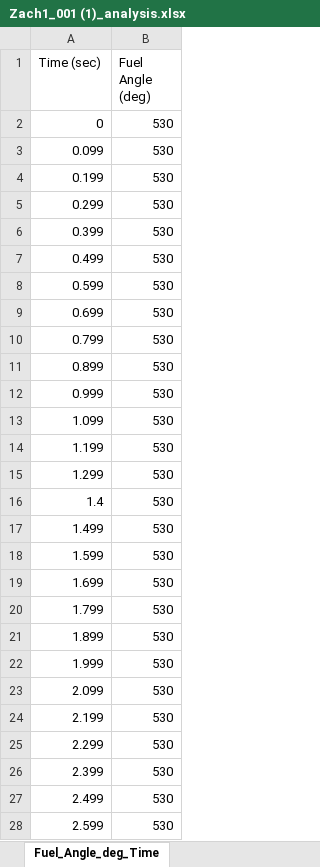
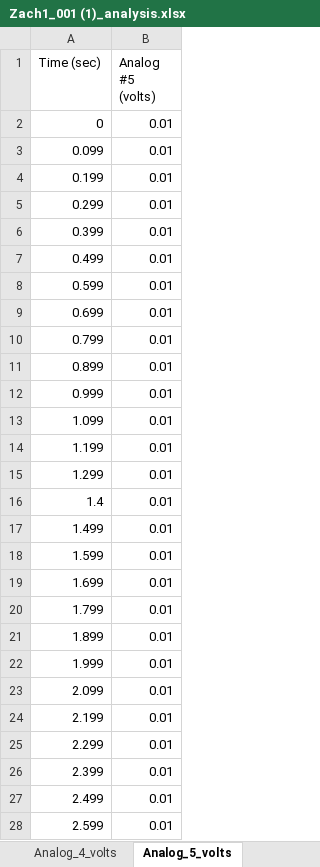
Before and after one commit to JacksonHarvey1/FSAE2025, an Excel workbook: Data/Zach1_001 (1)_analysis.xlsx, sheet Analog_5_volts, drawn as a sheet; only a part is shown; values as stored, in another font and other column widths than the file's, no borders; charts and pictures not drawn; the diff covers the shown part only; the diff names each change by its address in the sheet, - before the commit and + after, or states it on an @@ line.

```diff
--- a/Data/Zach1_001 (1)_analysis.xlsx (sheet Analog_5_volts)
+++ b/Data/Zach1_001 (1)_analysis.xlsx (sheet Analog_5_volts)
-sheet tab: Fuel_Angle_deg_Time
+sheet tab: Analog_5_volts
-B1: Fuel Angle (deg)
+B1: Analog #5 (volts)
-B2:B28 (Analog #5 (volts)): 530
+B2:B28 (Analog #5 (volts)): 0.01
```
Also changed, not shown: 577 edited cells elsewhere in this sheet, sheet Digital_Input_3, sheet Digital_Input_4, sheet Digital_Input_5, sheet Digital_Input_6, sheet Digital_Input_7, sheet Digital_Input_8, 21 more sheets, other sheet tabs, charts or pictures, Data/10_18_run1_001_analysis.xlsx, Data/10_18_run2_001_analysis.xlsx, 6 other files.
